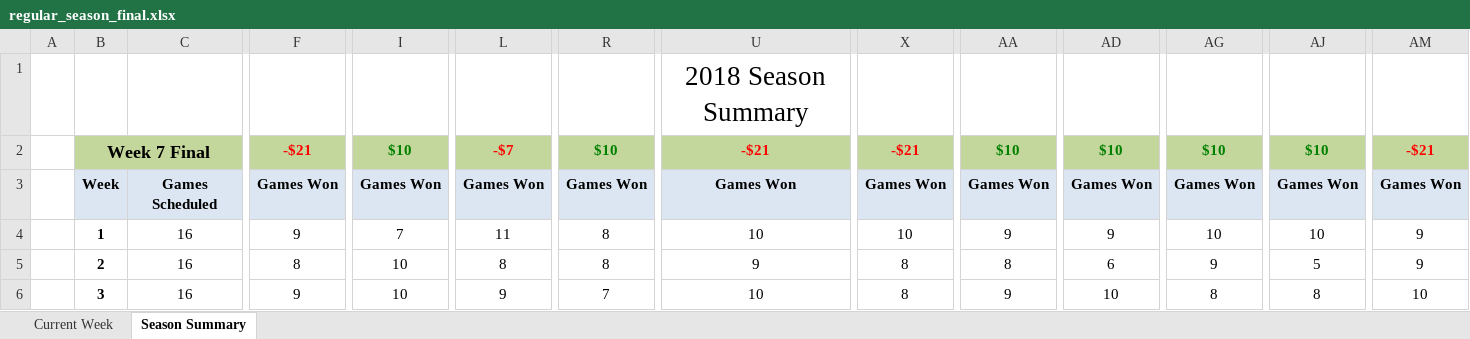
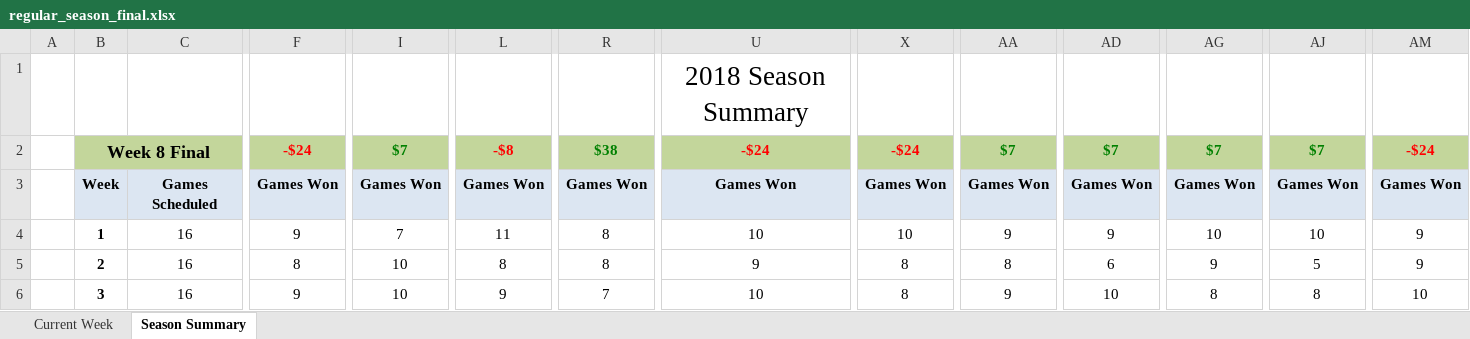
Before and after one commit to jlwebpages/fp, an Excel workbook: regular_season_final.xlsx, sheet Season Summary, drawn as a sheet; only a part is shown, gaps mark what is left out; values as stored, in another font and other column widths than the file's, no borders; conditional formats not drawn; the diff covers the shown part only; the diff names each change by its address in the sheet, - before the commit and + after, or states it on an @@ line.

Commit message:
2018 Week 8 Final update.

```diff
--- a/regular_season_final.xlsx (sheet Season Summary)
+++ b/regular_season_final.xlsx (sheet Season Summary)
-B2: Week 7 Final
+B2: Week 8 Final
-F2: -$21
+F2: -$24
-I2: $10
+I2: $7
-L2: -$7
+L2: -$8
-R2: $10
+R2: $38
-U2: -$21
+U2: -$24
-X2: -$21
+X2: -$24
-AA2: $10
+AA2: $7
-AD2: $10
+AD2: $7
-AG2: $10
+AG2: $7
-AJ2: $10
+AJ2: $7
-AM2: -$21
+AM2: -$24
```
Also changed, not shown: 9 added rows, 9 removed rows and 17 edited cells elsewhere in this sheet, sheet Current Week, hidden cells, 4 other files.
